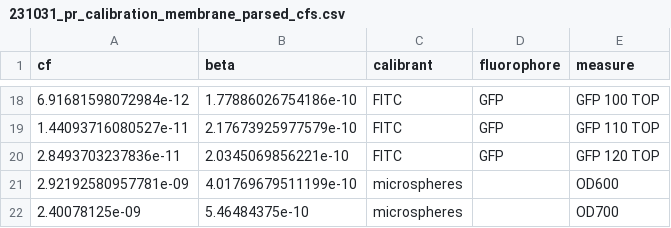
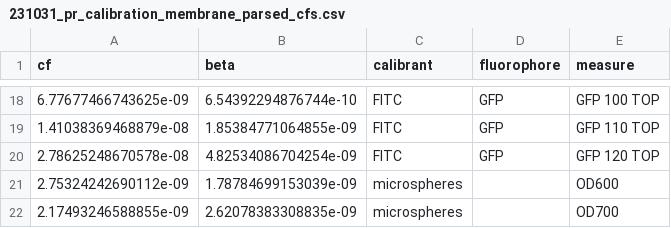
Before and after one commit to ucl-cssb/flopr, a CSV file: examples/plate_reader/biotek_cytation/231031_pr_calibration_membrane_parsed_cfs.csv, drawn as a sheet; only a part is shown, gaps mark what is left out; the diff covers the shown part only.

```diff
--- a/examples/plate_reader/biotek_cytation/231031_pr_calibration_membrane_parsed_cfs.csv
+++ b/examples/plate_reader/biotek_cytation/231031_pr_calibration_membrane_parsed_cfs.csv
@@ -18,5 +18,5 @@
-6.91681598072984e-12,1.77886026754186e-10,"FITC","GFP","GFP 100 TOP"
-1.44093716080527e-11,2.17673925977579e-10,"FITC","GFP","GFP 110 TOP"
-2.8493703237836e-11,2.0345069856221e-10,"FITC","GFP","GFP 120 TOP"
-2.92192580957781e-09,4.01769679511199e-10,"microspheres","","OD600"
-2.40078125e-09,5.46484375e-10,"microspheres","","OD700"
+6.77677466743625e-09,6.54392294876744e-10,"FITC","GFP","GFP 100 TOP"
+1.41038369468879e-08,1.85384771064855e-09,"FITC","GFP","GFP 110 TOP"
+2.78625248670578e-08,4.82534086704254e-09,"FITC","GFP","GFP 120 TOP"
+2.75324242690112e-09,1.78784699153039e-09,"microspheres","","OD600"
+2.17493246588855e-09,2.62078383308835e-09,"microspheres","","OD700"
```
Also changed, not shown: 32 edited cells elsewhere in this file, examples/plate_reader/biotek_cytation/231031_pr_calibration_membrane_parsed.csv, examples/plate_reader/tecan_spark/191219_calibration_membrane_parsed.csv, 4 other files.
